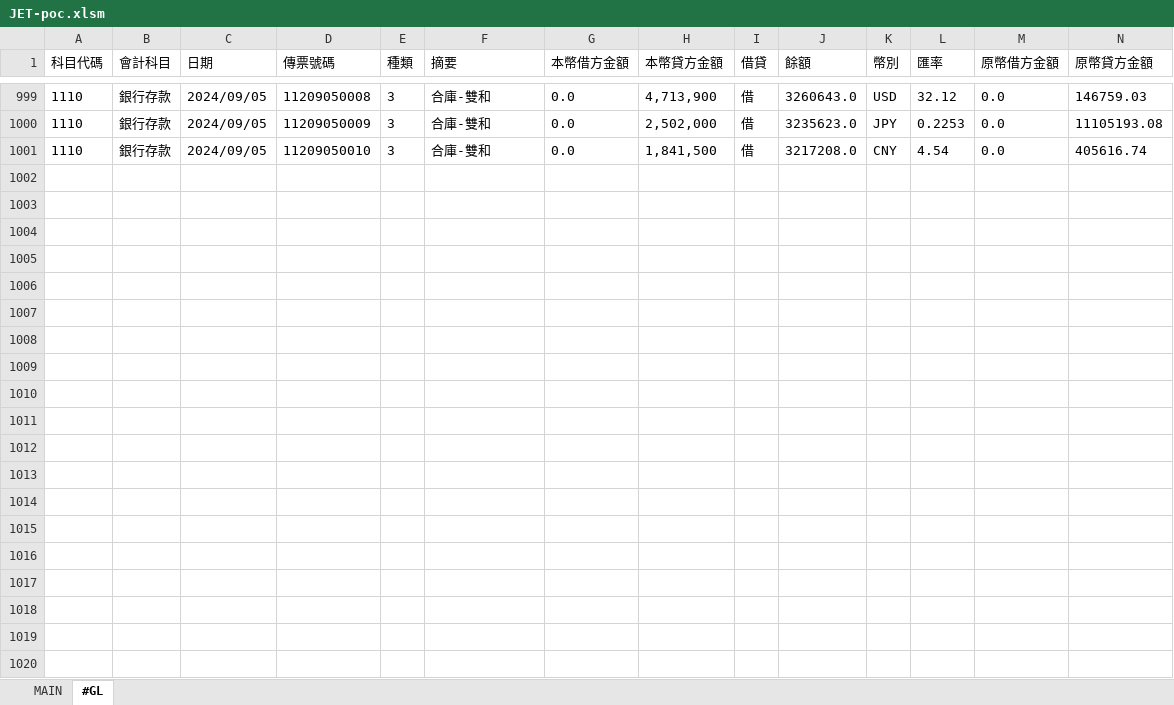
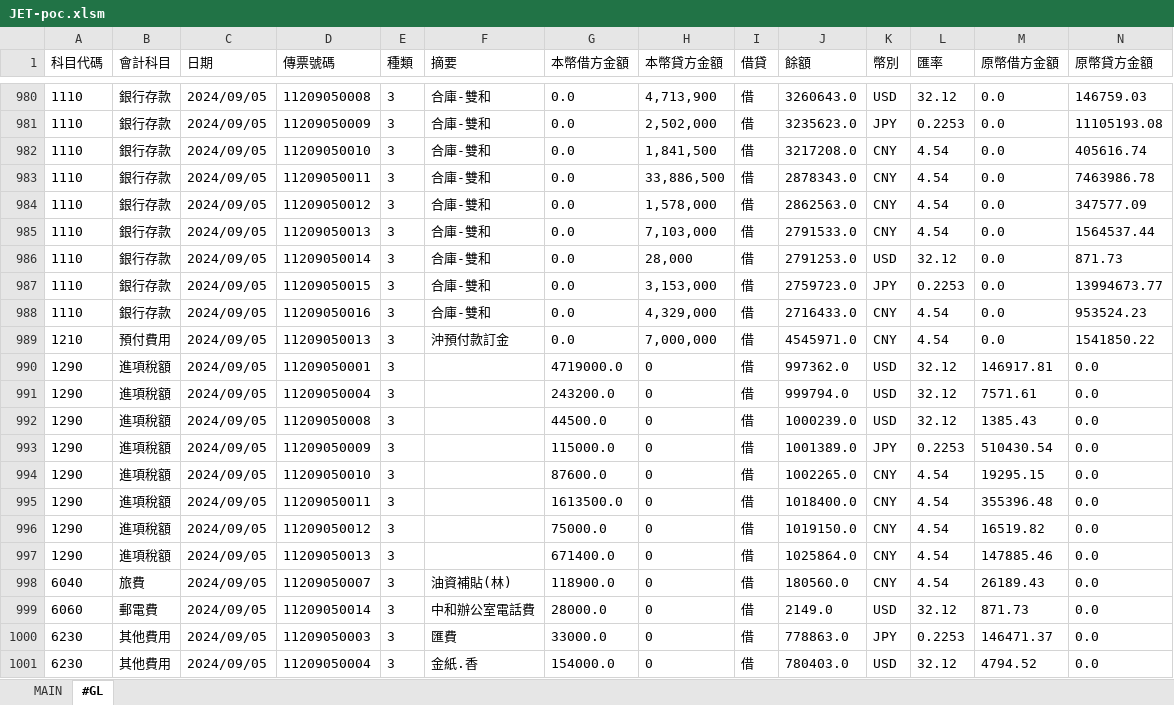
Before and after one commit to musiclord/jet-vba, an Excel workbook: poc/JET-poc.xlsm, sheet #GL, drawn as a sheet; only a part is shown, gaps mark what is left out; values as stored, in another font and other column widths than the file's, no borders; the diff covers the shown part only; the diff names each change by its address in the sheet, - before the commit and + after, or states it on an @@ line.

```diff
--- a/poc/JET-poc.xlsm (sheet #GL)
+++ b/poc/JET-poc.xlsm (sheet #GL)
+row 983: 1110 | 銀行存款 | 2024/09/05 | 11209050011 | 3 | 合庫-雙和 | 0.0 | 33,886,500 | 借 | 2878343.0 | CNY | 4.54 | 0.0 | 7463986.78
+row 984: 1110 | 銀行存款 | 2024/09/05 | 11209050012 | 3 | 合庫-雙和 | 0.0 | 1,578,000 | 借 | 2862563.0 | CNY | 4.54 | 0.0 | 347577.09
+row 985: 1110 | 銀行存款 | 2024/09/05 | 11209050013 | 3 | 合庫-雙和 | 0.0 | 7,103,000 | 借 | 2791533.0 | CNY | 4.54 | 0.0 | 1564537.44
+row 986: 1110 | 銀行存款 | 2024/09/05 | 11209050014 | 3 | 合庫-雙和 | 0.0 | 28,000 | 借 | 2791253.0 | USD | 32.12 | 0.0 | 871.73
+row 987: 1110 | 銀行存款 | 2024/09/05 | 11209050015 | 3 | 合庫-雙和 | 0.0 | 3,153,000 | 借 | 2759723.0 | JPY | 0.2253 | 0.0 | 13994673.77
+row 988: 1110 | 銀行存款 | 2024/09/05 | 11209050016 | 3 | 合庫-雙和 | 0.0 | 4,329,000 | 借 | 2716433.0 | CNY | 4.54 | 0.0 | 953524.23
+row 989: 1210 | 預付費用 | 2024/09/05 | 11209050013 | 3 | 沖預付款訂金 | 0.0 | 7,000,000 | 借 | 4545971.0 | CNY | 4.54 | 0.0 | 1541850.22
+row 990: 1290 | 進項稅額 | 2024/09/05 | 11209050001 | 3 |  | 4719000.0 | 0 | 借 | 997362.0 | USD | 32.12 | 146917.81 | 0.0
+row 991: 1290 | 進項稅額 | 2024/09/05 | 11209050004 | 3 |  | 243200.0 | 0 | 借 | 999794.0 | USD | 32.12 | 7571.61 | 0.0
+row 992: 1290 | 進項稅額 | 2024/09/05 | 11209050008 | 3 |  | 44500.0 | 0 | 借 | 1000239.0 | USD | 32.12 | 1385.43 | 0.0
+row 993: 1290 | 進項稅額 | 2024/09/05 | 11209050009 | 3 |  | 115000.0 | 0 | 借 | 1001389.0 | JPY | 0.2253 | 510430.54 | 0.0
+row 994: 1290 | 進項稅額 | 2024/09/05 | 11209050010 | 3 |  | 87600.0 | 0 | 借 | 1002265.0 | CNY | 4.54 | 19295.15 | 0.0
+row 995: 1290 | 進項稅額 | 2024/09/05 | 11209050011 | 3 |  | 1613500.0 | 0 | 借 | 1018400.0 | CNY | 4.54 | 355396.48 | 0.0
+row 996: 1290 | 進項稅額 | 2024/09/05 | 11209050012 | 3 |  | 75000.0 | 0 | 借 | 1019150.0 | CNY | 4.54 | 16519.82 | 0.0
+row 997: 1290 | 進項稅額 | 2024/09/05 | 11209050013 | 3 |  | 671400.0 | 0 | 借 | 1025864.0 | CNY | 4.54 | 147885.46 | 0.0
+row 998: 6040 | 旅費 | 2024/09/05 | 11209050007 | 3 | 油資補貼(林) | 118900.0 | 0 | 借 | 180560.0 | CNY | 4.54 | 26189.43 | 0.0
+row 999: 6060 | 郵電費 | 2024/09/05 | 11209050014 | 3 | 中和辦公室電話費 | 28000.0 | 0 | 借 | 2149.0 | USD | 32.12 | 871.73 | 0.0
+row 1000: 6230 | 其他費用 | 2024/09/05 | 11209050003 | 3 | 匯費 | 33000.0 | 0 | 借 | 778863.0 | JPY | 0.2253 | 146471.37 | 0.0
+row 1001: 6230 | 其他費用 | 2024/09/05 | 11209050004 | 3 | 金紙.香 | 154000.0 | 0 | 借 | 780403.0 | USD | 32.12 | 4794.52 | 0.0
```
Also changed, not shown: 19 removed rows, 195 moved rows and 44 edited cells elsewhere in this sheet, charts or pictures, 18 other files.
